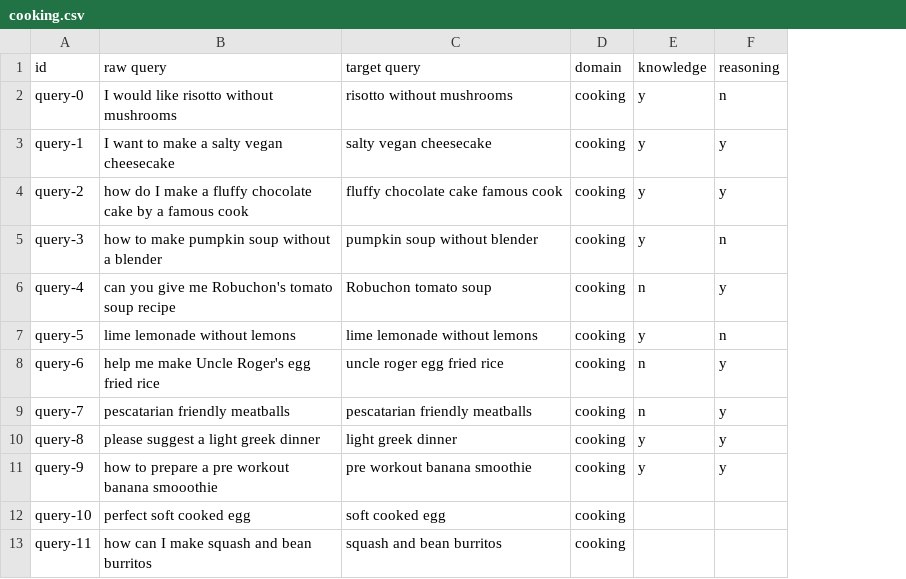
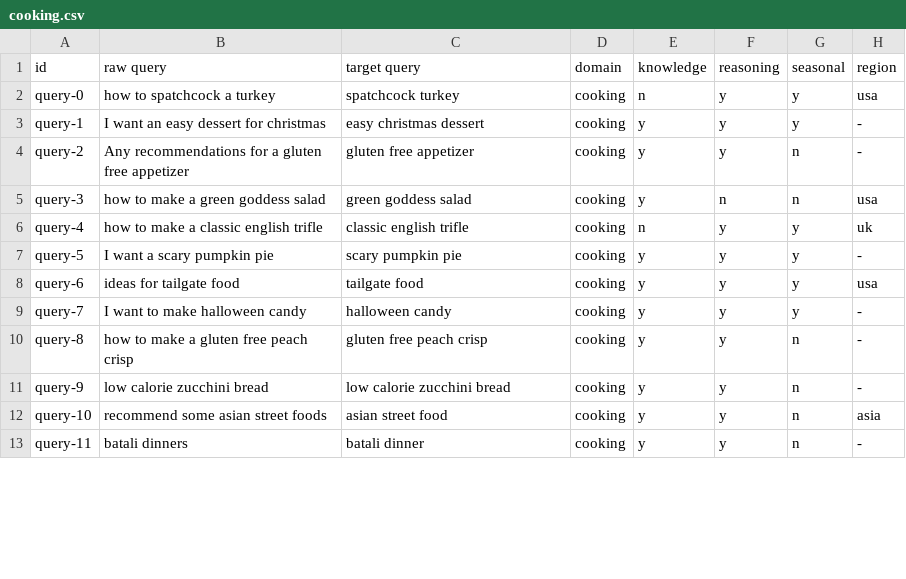
Before and after one commit to PhilipZubel/task-search-quality, a CSV file: queries/cooking.csv, drawn as a sheet; only a part is shown; the diff covers the shown part only; the diff names each change by its address in the sheet, - before the commit and + after, or states it on an @@ line.

Commit message:
reedifined 50 cooking queries and built ance index

```diff
--- a/queries/cooking.csv
+++ b/queries/cooking.csv
+column G (seasonal), rows 2-13: y | y | n | n | y | y | y | y | n | n | n | n
+column H (region), rows 2-13: usa | - | - | usa | uk | - | usa | - | - | - | asia | -
-B2 (raw query): I would like risotto without mushrooms
+B2 (raw query): how to spatchcock a turkey
-C2 (target query): risotto without mushrooms
+C2 (target query): spatchcock turkey
-E2 (knowledge): y
+E2 (knowledge): n
-F2 (reasoning): n
+F2 (reasoning): y
-B3 (raw query): I want to make a salty vegan cheesecake
+B3 (raw query): I want an easy dessert for christmas
-C3 (target query): salty vegan cheesecake
+C3 (target query): easy christmas dessert
-B4 (raw query): how do I make a fluffy chocolate cake by a famous cook
+B4 (raw query): Any recommendations for a gluten free appetizer
-C4 (target query): fluffy chocolate cake famous cook
+C4 (target query): gluten free appetizer
-B5 (raw query): how to make pumpkin soup without a blender
+B5 (raw query): how to make a green goddess salad
-C5 (target query): pumpkin soup without blender
+C5 (target query): green goddess salad
-B6 (raw query): can you give me Robuchon's tomato soup recipe
+B6 (raw query): how to make a classic english trifle
-C6 (target query): Robuchon tomato soup
+C6 (target query): classic english trifle
-B7 (raw query): lime lemonade without lemons
+B7 (raw query): I want a scary pumpkin pie
-C7 (target query): lime lemonade without lemons
+C7 (target query): scary pumpkin pie
-F7 (reasoning): n
+F7 (reasoning): y
-B8 (raw query): help me make Uncle Roger's egg fried rice
+B8 (raw query): ideas for tailgate food
-C8 (target query): uncle roger egg fried rice
+C8 (target query): tailgate food
-E8:E9 (knowledge): n
+E8:E9 (knowledge): y
-B9 (raw query): pescatarian friendly meatballs
+B9 (raw query): I want to make halloween candy
-C9 (target query): pescatarian friendly meatballs
+C9 (target query): halloween candy
-B10 (raw query): please suggest a light greek dinner
+B10 (raw query): how to make a gluten free peach crisp
-C10 (target query): light greek dinner
+C10 (target query): gluten free peach crisp
-B11 (raw query): how to prepare a pre workout banana smooothie
+B11 (raw query): low calorie zucchini bread
-C11 (target query): pre workout banana smoothie
+C11 (target query): low calorie zucchini bread
-B12 (raw query): perfect soft cooked egg
+B12 (raw query): recommend some asian street foods
-C12 (target query): soft cooked egg
+C12 (target query): asian street food
-E12:E13 (knowledge): (empty)
+E12:E13 (knowledge): y
-F12:F13 (reasoning): (empty)
+F12:F13 (reasoning): y
-B13 (raw query): how can I make squash and bean burritos
+B13 (raw query): batali dinners
-C13 (target query): squash and bean burritos
+C13 (target query): batali dinner
```
Also changed, not shown: 152 edited cells elsewhere in this file, 5 other files.
